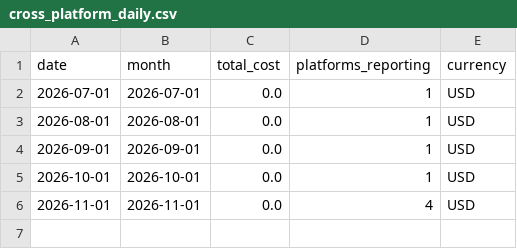
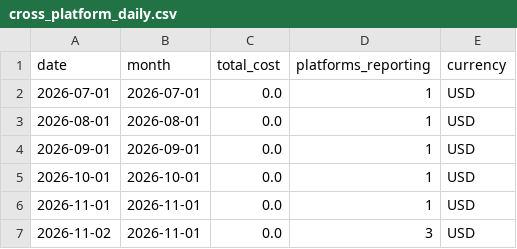
Before and after one commit to meghanabv19/cloud-cost-platform, a CSV file: dashboards/published/cross_platform_daily.csv, drawn as a sheet.

```diff
--- a/dashboards/published/cross_platform_daily.csv
+++ b/dashboards/published/cross_platform_daily.csv
@@ -5,2 +5,3 @@ date,month,total_cost,platforms_reporting,currency
 2026-10-01,2026-10-01,0.0,1,USD
-2026-11-01,2026-11-01,0.0,4,USD
+2026-11-01,2026-11-01,0.0,1,USD
+2026-11-02,2026-11-01,0.0,3,USD
```
Also changed, not shown: dashboards/published/application_breakdown.csv, dashboards/published/platform_daily.csv, 9 other files.
